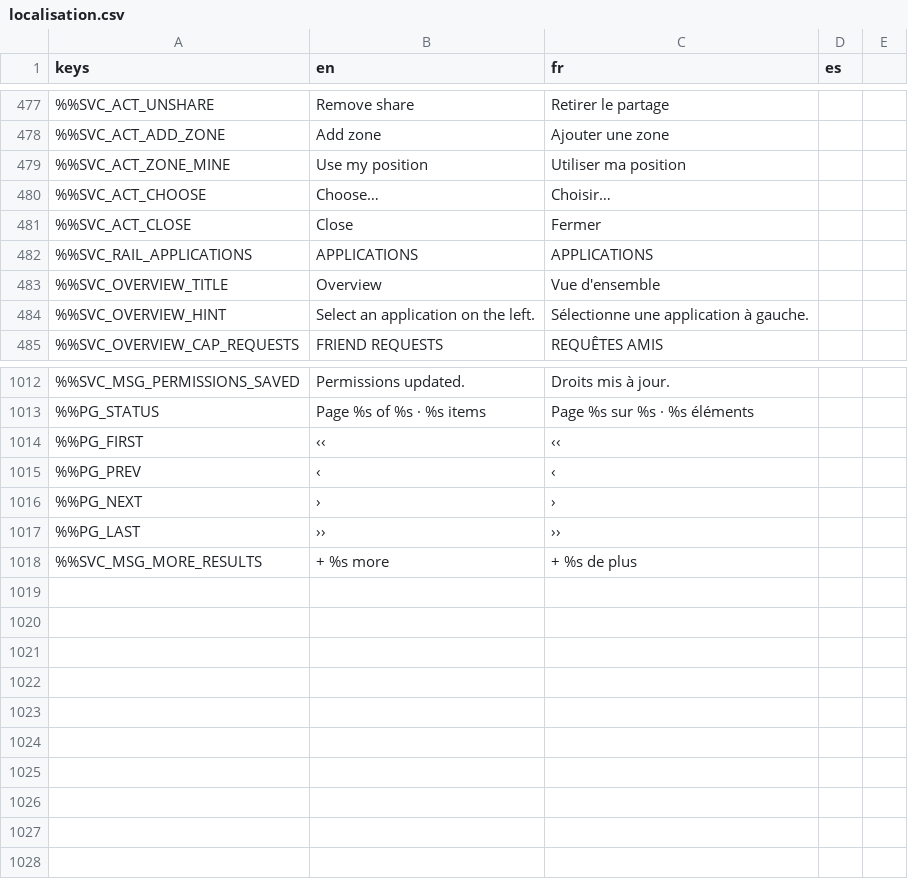
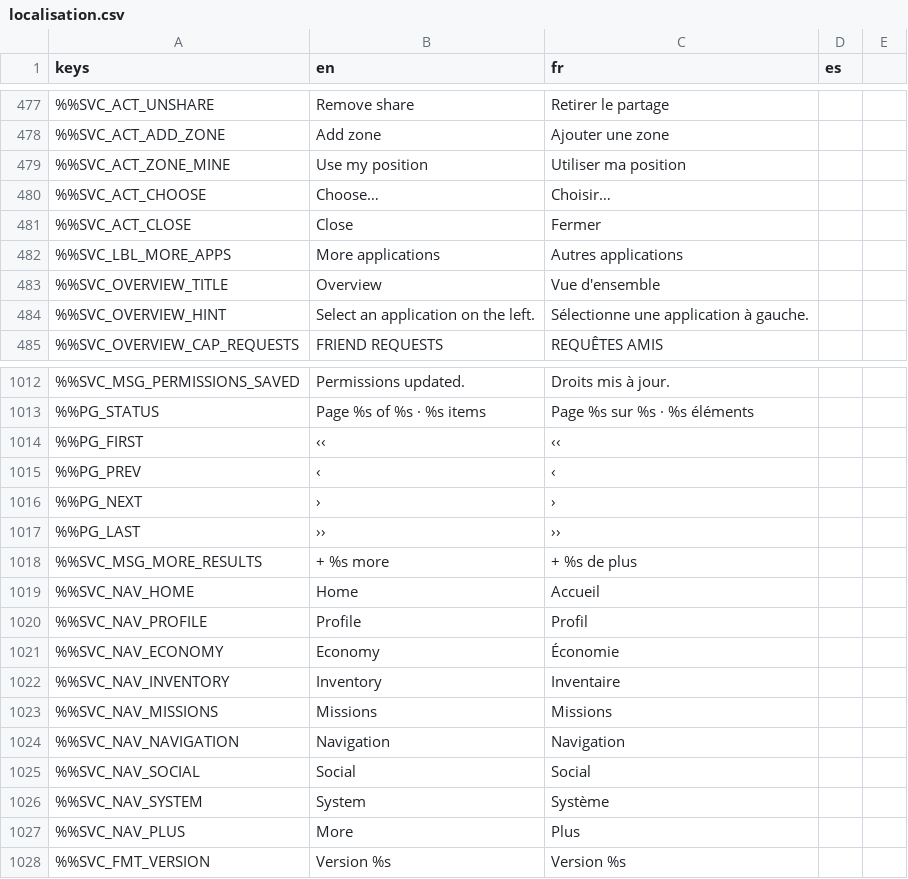
Before and after one commit to DyingStar-game/DyingStar, a CSV file: tools/localization/localisation.csv, drawn as a sheet; only a part is shown, gaps mark what is left out; removed rows and columns are numbered as before the commit, all else as after; the diff names each change by its address in the sheet, - before the commit and + after, or states it on an @@ line.

Commit message:
feat(services): rebuild the tablet around a bottom bar and an action column
The tablet was a two-pane window — an app rail on the left (brand, clock,
tiles) with everything else beside it. It is now the mockup's layout (ui
interface.png): a content card, the open segment's action column next to
it, and the apps as tabs along the bottom (ACCUEIL, PROFIL, ECONOMIE,
INVENTAIRE, MISSIONS, NAVIGATION, SOCIAL, SYSTEME, PLUS) with the clock
and the ARES brand tucked at their right. The rail is gone: its tiles live
on as the PLUS grid (escouade, corporations, POI, marche, signalements),
its clock and wordmark moved to the bar.

Every app hands the tablet two slots before it is built — a chrome slot
for its title bar and segment tabs (above the cards, so they survive a
form-only segment) and one column slot per segment for its actions. Panels
put their filters, forms and action rows in that column and leave the
lists, details and dashboards in the card; a segment that is nothing but a
form empties the card, and the column then takes the whole width, so the
mission builder and the transfer form are as wide as they ever were.
ServicePanel reports the split through pane_layout and the tablet draws
it.

NAVIGATION opens no app: it emits navigation_requested, which PlayerClient
answers by closing the tablet and opening the star chart — the hand-off F2
already makes, now in both directions (F3 closes an open chart first).

```diff
--- a/tools/localization/localisation.csv
+++ b/tools/localization/localisation.csv
-row 482: %%SVC_RAIL_APPLICATIONS | APPLICATIONS | APPLICATIONS
+row 482: %%SVC_LBL_MORE_APPS | More applications | Autres applications
+row 1019: %%SVC_NAV_HOME | Home | Accueil
+row 1020: %%SVC_NAV_PROFILE | Profile | Profil
+row 1021: %%SVC_NAV_ECONOMY | Economy | Économie
+row 1022: %%SVC_NAV_INVENTORY | Inventory | Inventaire
+row 1023: %%SVC_NAV_MISSIONS | Missions | Missions
+row 1024: %%SVC_NAV_NAVIGATION | Navigation | Navigation
+row 1025: %%SVC_NAV_SOCIAL | Social | Social
+row 1026: %%SVC_NAV_SYSTEM | System | Système
+row 1027: %%SVC_NAV_PLUS | More | Plus
+row 1028: %%SVC_FMT_VERSION | Version %s | Version %s
```
Also changed, not shown: 18 other files.
